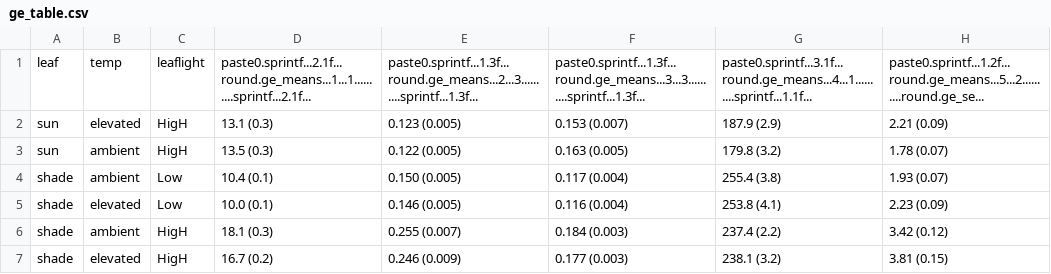
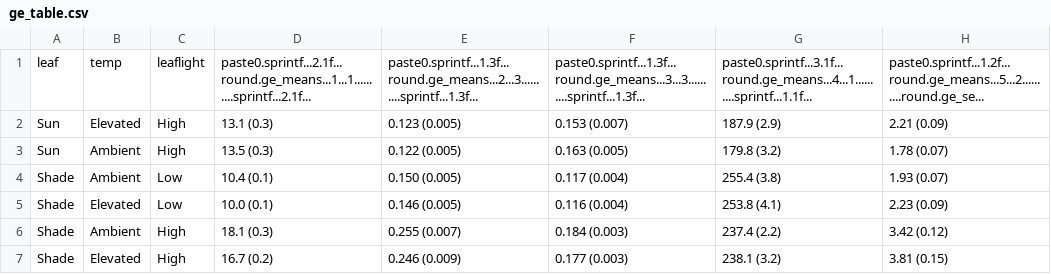
Before and after one commit to CourtneyCampany/WTC3_tree, a CSV file: master_scripts/ge_table.csv, drawn as a sheet; only a part is shown; the diff names each change by its address in the sheet, - before the commit and + after, or states it on an @@ line.

Commit message:
added data table for resouces
started 2 data tables in manuscrupts

```diff
--- a/master_scripts/ge_table.csv
+++ b/master_scripts/ge_table.csv
-A2:A3: sun
+A2:A3: Sun
-B2: elevated
+B2: Elevated
-C2:C3: HigH
+C2:C3: High
-B3:B4: ambient
+B3:B4: Ambient
-A4:A7: shade
+A4:A7: Shade
-B5: elevated
+B5: Elevated
-B6: ambient
+B6: Ambient
-C6:C7: HigH
+C6:C7: High
-B7: elevated
+B7: Elevated
```
Also changed, not shown: 5 other files.
